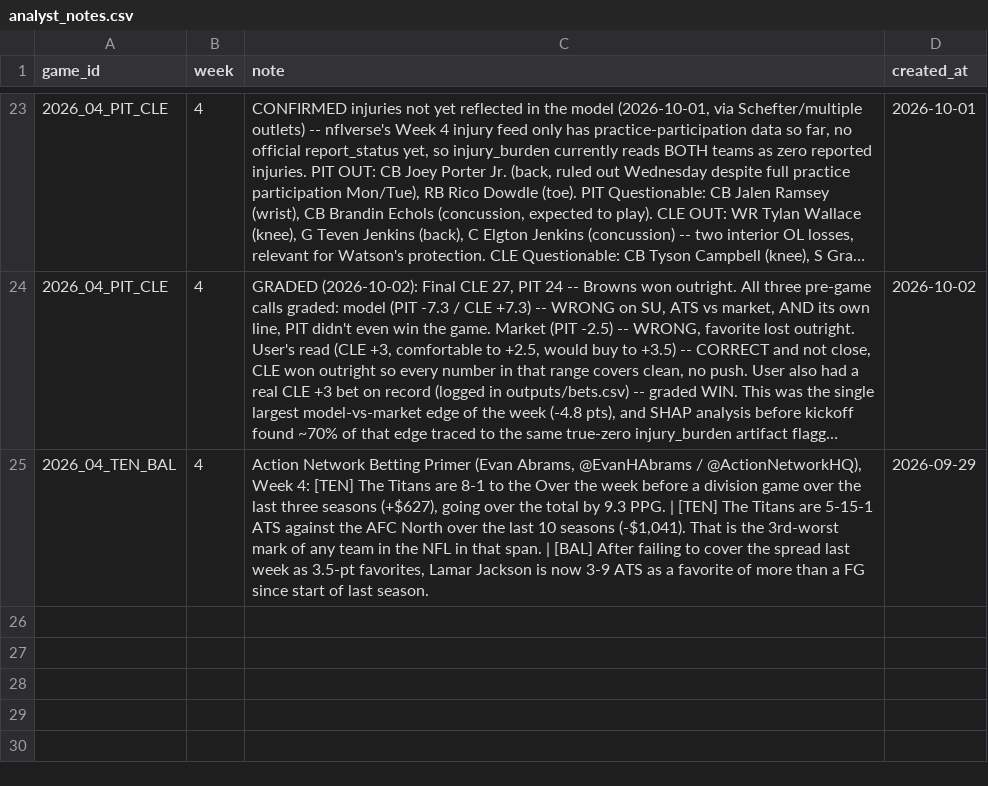
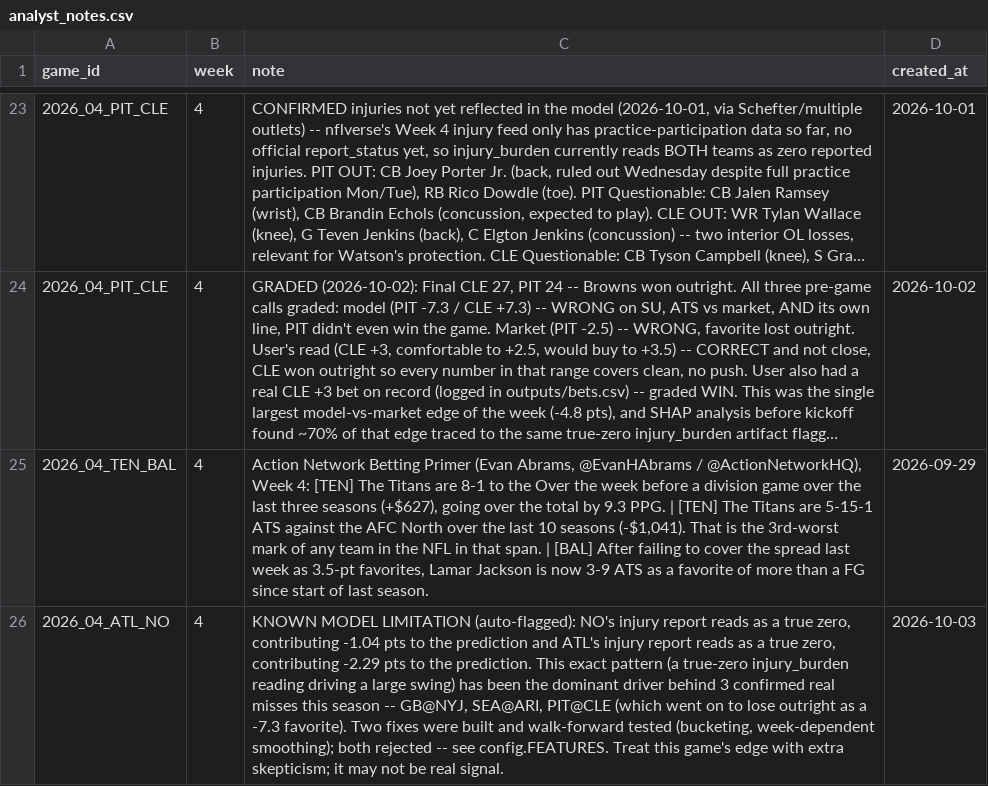
Before and after one commit to yangitangi/nfl-model, a CSV file: outputs/analyst_notes.csv, drawn as a sheet; only a part is shown, gaps mark what is left out; long unchanged cells end in …; the diff names each change by its address in the sheet, - before the commit and + after, or states it on an @@ line.

```diff
--- a/outputs/analyst_notes.csv
+++ b/outputs/analyst_notes.csv
+row 26: 2026_04_ATL_NO | 4 | KNOWN MODEL LIMITATION (auto-flagged): NO's injury report reads as a true zero, contributing -1.04 pts to the prediction and ATL's injury report reads as a true zero, contributing -2.29 pts to the prediction. This exact pattern (a true-zero injury_burden reading driving a large swing) has been the dominant driver behind 3 confirmed real misses this season -- GB@NYJ, SEA@ARI, PIT@CLE (which went on to lose outright as a -7.3 favorite). Two fixes were built and walk-forward tested (bucketing, week-dependent smoothing); both rejected -- see config.FEATURES. Treat this game's edge with extra skepticism; it may not be real signal. | 2026-10-03
```
